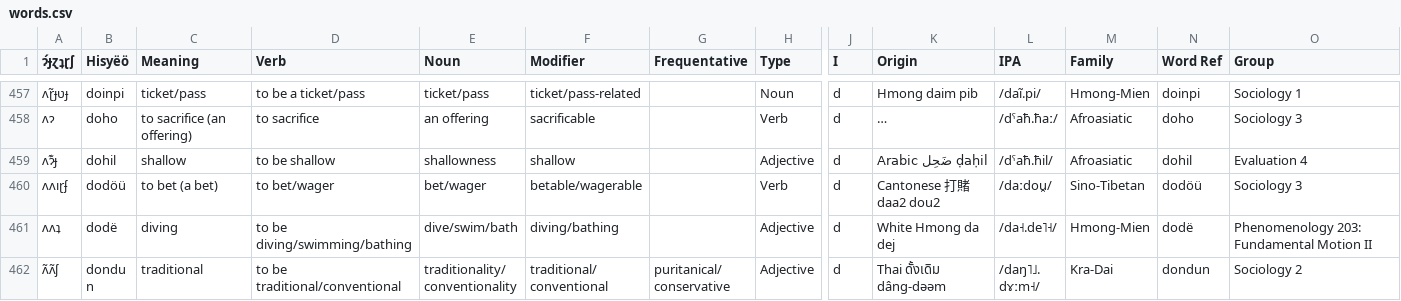
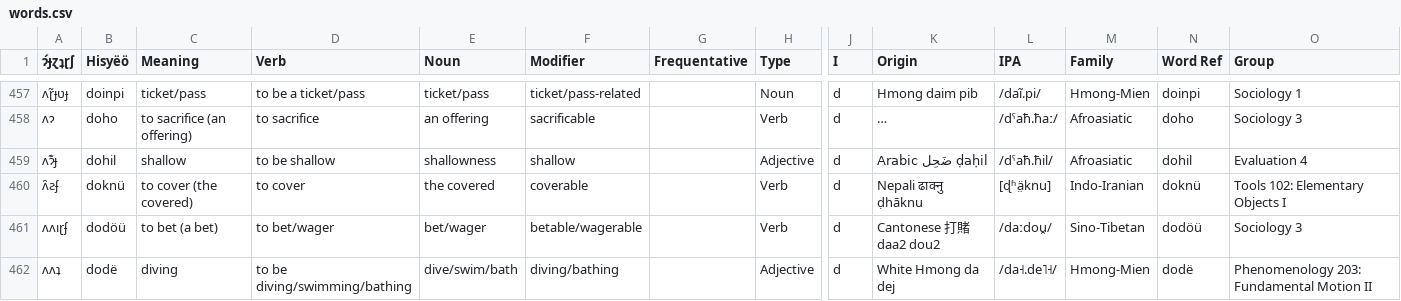
Before and after one commit to Hisyeo/Hisyeo.github.io, a CSV file: static/words.csv, drawn as a sheet; only a part is shown, gaps mark what is left out; the shorter side is filled out with more unchanged rows; long unchanged cells end in …; rows hold the shown columns only; the diff names each change by its address in the sheet, - before the commit and + after, or states it on an @@ line.

Commit message:
add new "to cover" word

```diff
--- a/static/words.csv
+++ b/static/words.csv
+row 460: ʌ̑ƨʄ | doknü | to cover (the covered) | to cover | the covered | coverable |  | Verb | d | Nepali ढाक्नु ḍhāknu | [ɖʱä̤knu] | Indo-Iranian | doknü | Tools 102: Elementary Objects I
```
